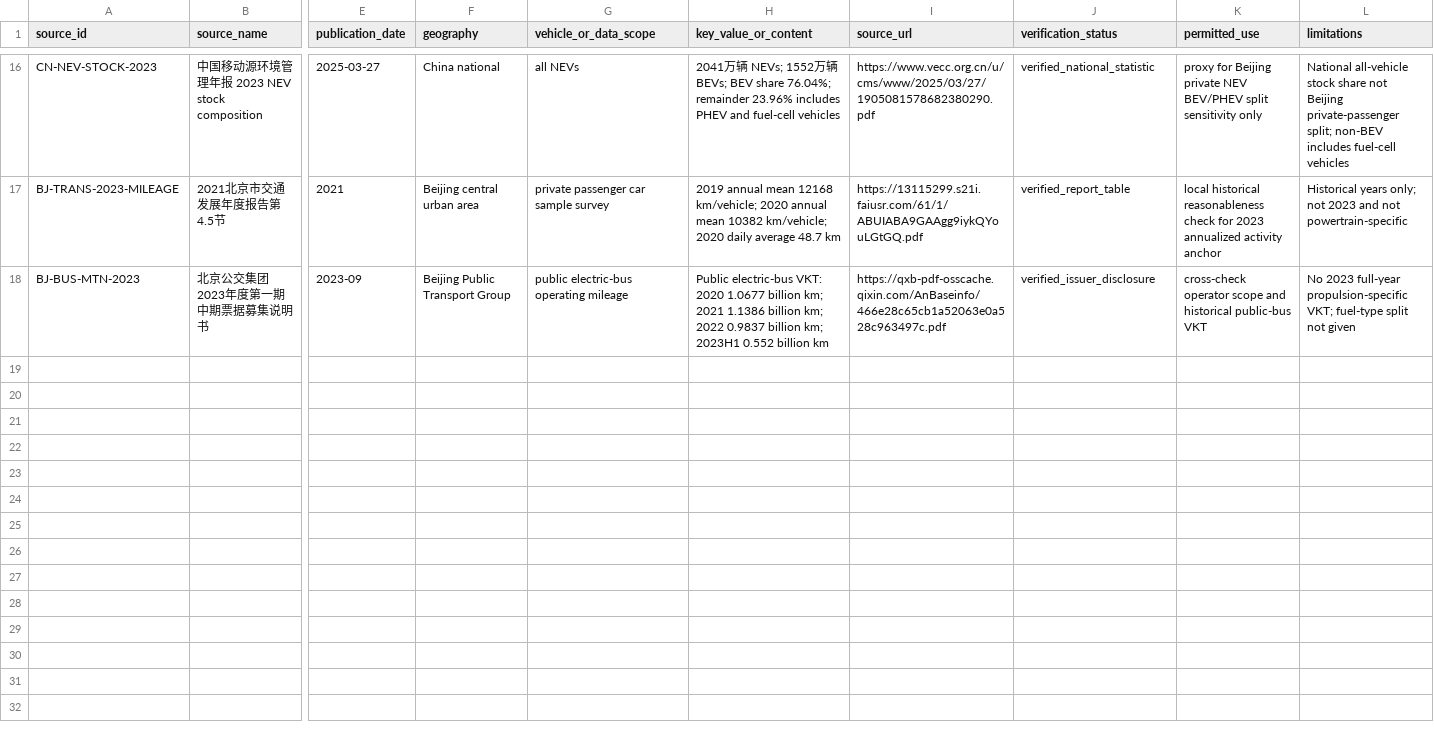
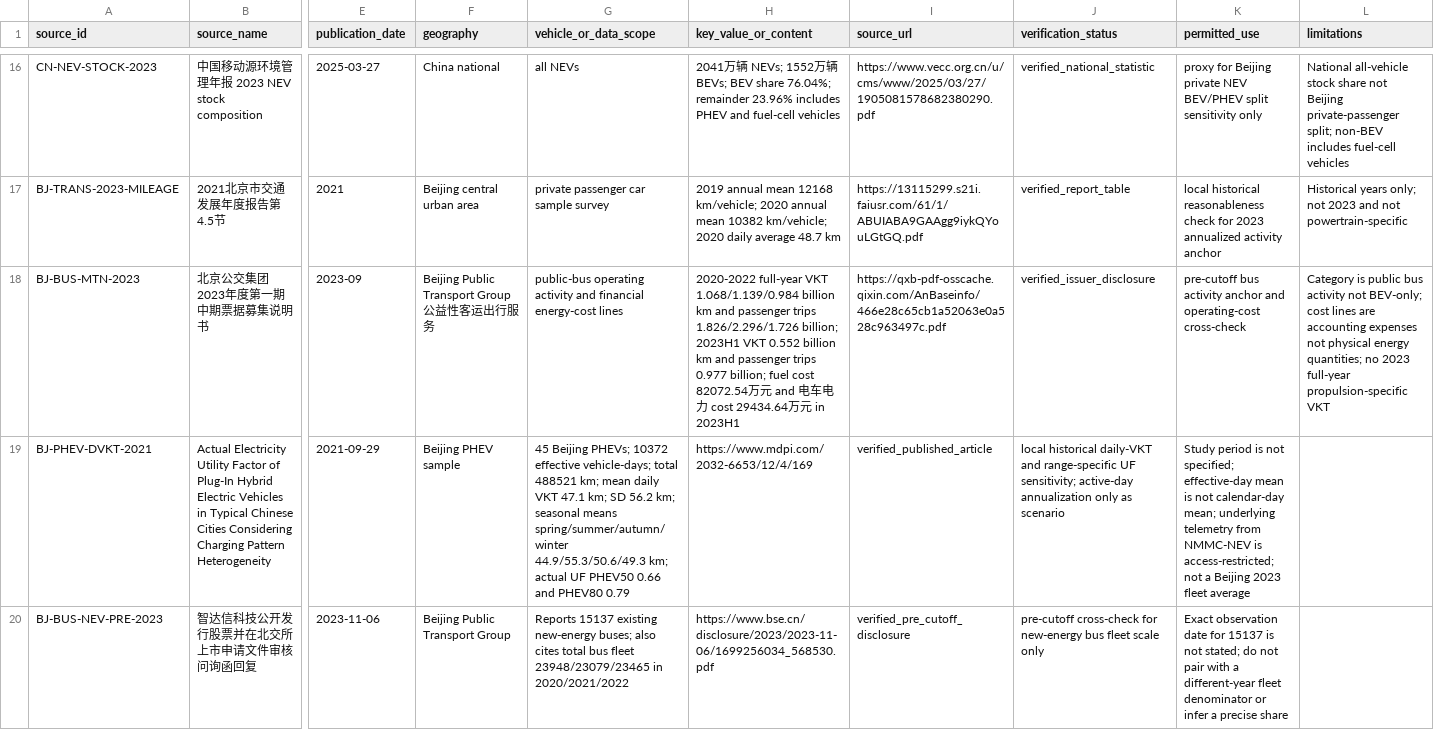
Before and after one commit to Alias0000001/APMCM-2023-C-Q5-Beijing, a CSV file: 04_References/SOURCE_REGISTER.csv, drawn as a sheet; only a part is shown, gaps mark what is left out; rows hold the shown columns only; the diff covers the shown part only; the diff names each change by its address in the sheet, - before the commit and + after, or states it on an @@ line.

```diff
--- a/04_References/SOURCE_REGISTER.csv
+++ b/04_References/SOURCE_REGISTER.csv
-F18 (geography): Beijing Public Transport Group
+F18 (geography): Beijing Public Transport Group公益性客运出行服务
-G18 (vehicle_or_data_scope): public electric-bus operating mileage
+G18 (vehicle_or_data_scope): public-bus operating activity and financial energy-cost lines
-H18 (key_value_or_content): Public electric-bus VKT: 2020 1.0677 billion km; 2021 1.1386 billion km; 2022 0.9837 billion km; 2023H1 0.552 billion km
+H18 (key_value_or_content): 2020-2022 full-year VKT 1.068/1.139/0.984 billion km and passenger trips 1.826/2.296/1.726 billion; 2023H1 VKT 0.552 billion km and passenger trips 0.977 billion; fuel cost 82072.54万元 and 电车电力 cost 29434.64万元 in 2023H1
-K18 (permitted_use): cross-check operator scope and historical public-bus VKT
+K18 (permitted_use): pre-cutoff bus activity anchor and operating-cost cross-check
-L18 (limitations): No 2023 full-year propulsion-specific VKT; fuel-type split not given
+L18 (limitations): Category is public bus activity not BEV-only; cost lines are accounting expenses not physical energy quantities; no 2023 full-year propulsion-specific VKT
+row 19: BJ-PHEV-DVKT-2021 | Actual Electricity Utility Factor of Plug-In Hybrid Electric Vehicles in Typical Chinese Cities Considering Charging Pattern Heterogeneity | 2021-09-29 | Beijing PHEV sample | 45 Beijing PHEVs; 10372 effective vehicle-days; total 488521 km; mean daily VKT 47.1 km; SD 56.2 km; seasonal means spring/summer/autumn/winter 44.9/55.3/50.6/49.3 km; actual UF PHEV50 0.66 and PHEV80 0.79 | https://www.mdpi.com/2032-6653/12/4/169 | verified_published_article | local historical daily-VKT and range-specific UF sensitivity; active-day annualization only as scenario | Study period is not specified; effective-day mean is not calendar-day mean; underlying telemetry from NMMC-NEV is access-restricted; not a Beijing 2023 fleet average
+row 20: BJ-BUS-NEV-PRE-2023 | 智达信科技公开发行股票并在北交所上市申请文件审核问询函回复 | 2023-11-06 | Beijing Public Transport Group | Reports 15137 existing new-energy buses; also cites total bus fleet 23948/23079/23465 in 2020/2021/2022 | https://www.bse.cn/disclosure/2023/2023-11-06/1699256034_568530.pdf | verified_pre_cutoff_disclosure | pre-cutoff cross-check for new-energy bus fleet scale only | Exact observation date for 15137 is not stated; do not pair with a different-year fleet denominator or infer a precise share
```
Also changed, not shown: 3 added rows and 5 edited cells elsewhere in this file.
